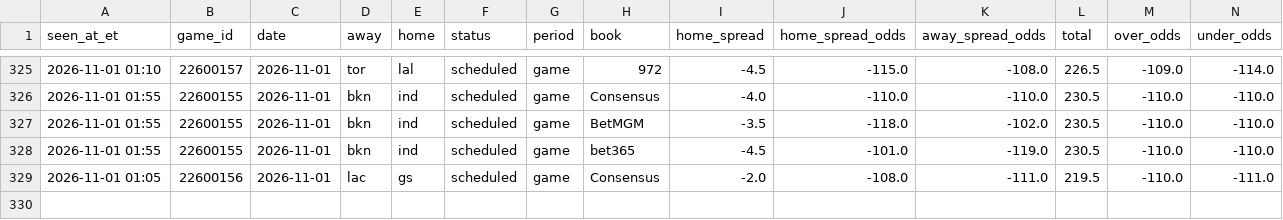
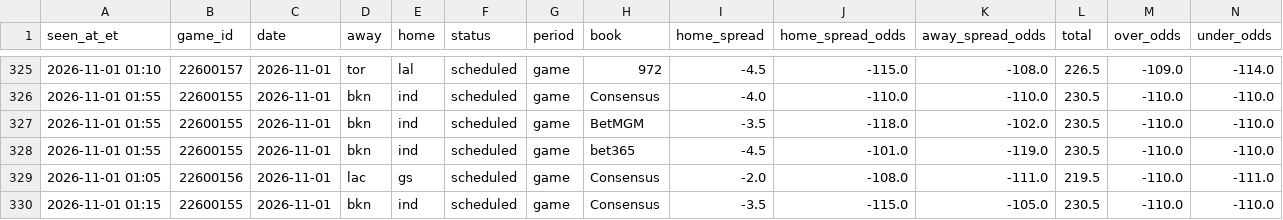
Before and after one commit to JeffreyD24/nba-mixed-model, a CSV file: research/periods/2026-11-01.csv, drawn as a sheet; only a part is shown, gaps mark what is left out; rows hold the shown columns only; the diff names each change by its address in the sheet, - before the commit and + after, or states it on an @@ line.

```diff
--- a/research/periods/2026-11-01.csv
+++ b/research/periods/2026-11-01.csv
+row 330: 2026-11-01 01:15 | 22600155 | 2026-11-01 | bkn | ind | scheduled | game | Consensus | -3.5 | -115.0 | -105.0 | 230.5 | -110.0 | -110.0
```
Also changed, not shown: research/check_log.csv, research/model/2026-11-01.csv, 1 other file.
